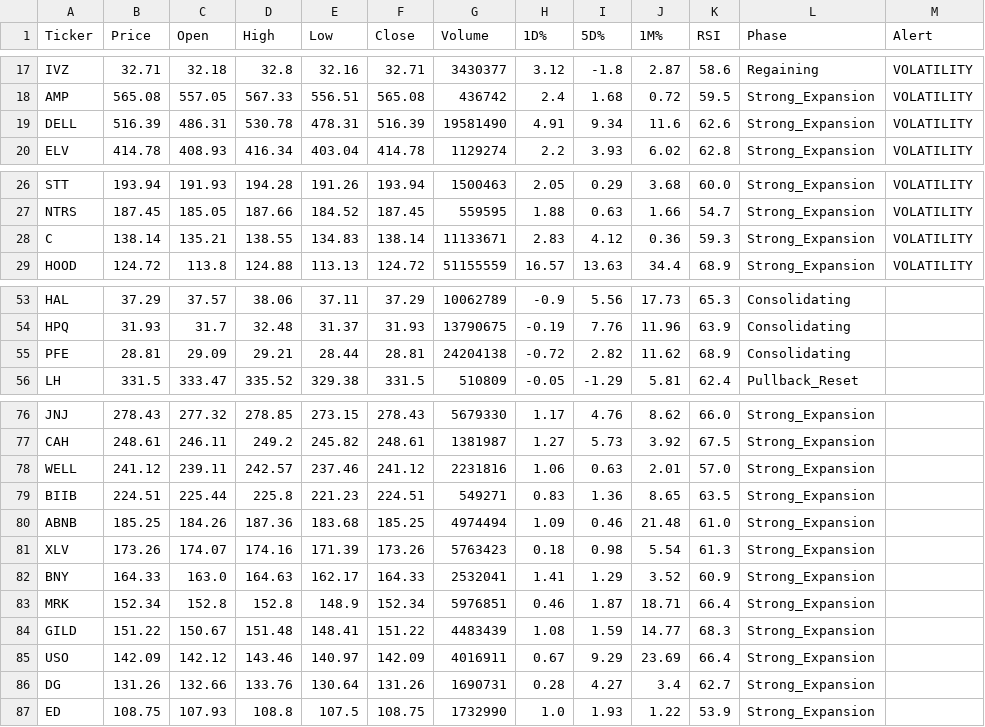
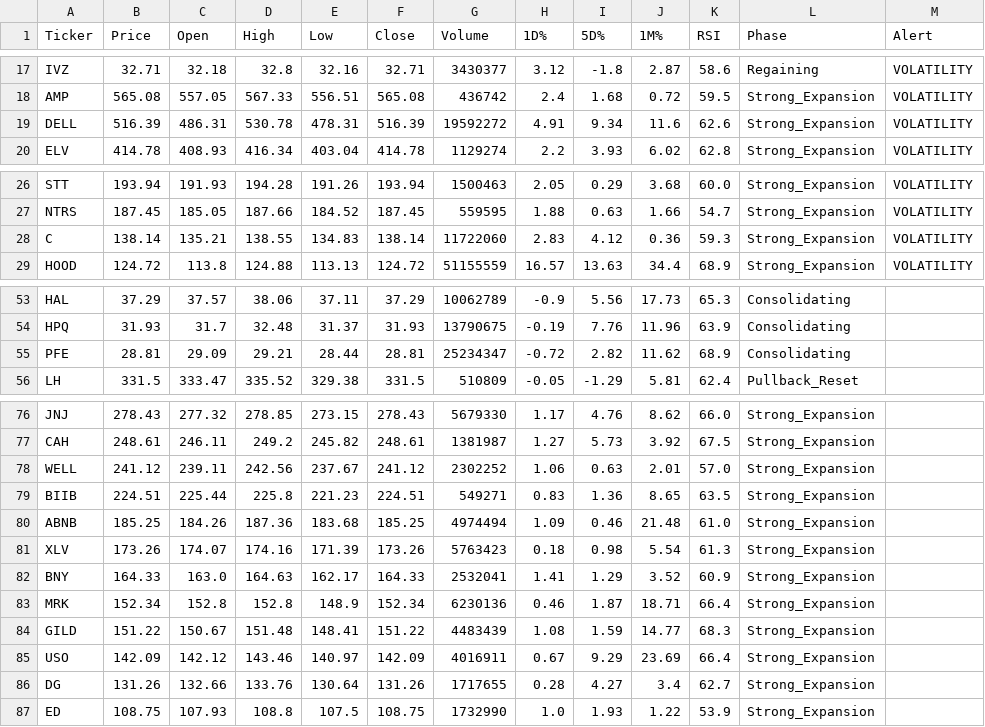
Before and after one commit to Lion-Kingdom/momentum, a CSV file: momentum_suite/momentum_signals.csv, drawn as a sheet; only a part is shown, gaps mark what is left out; the diff covers the shown part only; the diff names each change by its address in the sheet, - before the commit and + after, or states it on an @@ line.

```diff
--- a/momentum_suite/momentum_signals.csv
+++ b/momentum_suite/momentum_signals.csv
-G19 (Volume): 19581490
+G19 (Volume): 19592272
-G28 (Volume): 11133671
+G28 (Volume): 11722060
-G55 (Volume): 24204138
+G55 (Volume): 25234347
-D78 (High): 242.57
+D78 (High): 242.56
-E78 (Low): 237.46
+E78 (Low): 237.67
-G78 (Volume): 2231816
+G78 (Volume): 2302252
-G83 (Volume): 5976851
+G83 (Volume): 6230136
-G86 (Volume): 1690731
+G86 (Volume): 1717655
```
Also changed, not shown: 19 edited cells elsewhere in this file, unified_gex_momentum_master_log.csv.
